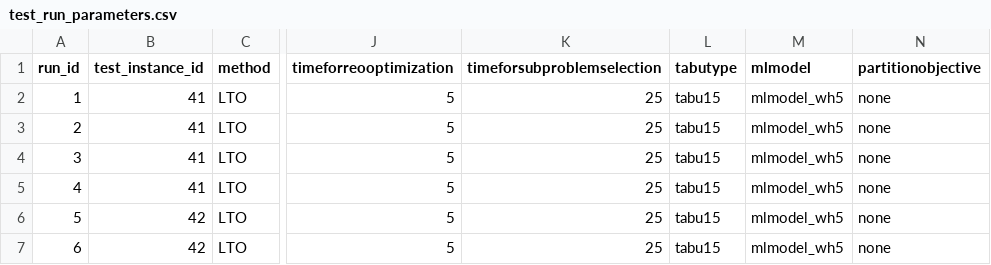
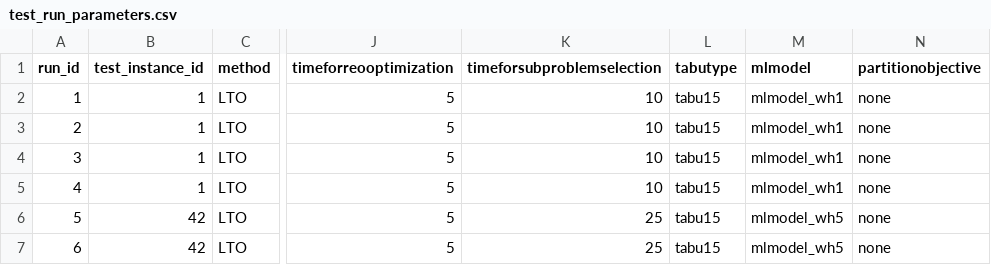
Before and after one commit to alexschmid3/warehouse-task-assignment, a CSV file: data/extensions/anystorageloc/test_run_parameters.csv, drawn as a sheet; only a part is shown, gaps mark what is left out; the diff names each change by its address in the sheet, - before the commit and + after, or states it on an @@ line.

```diff
--- a/data/extensions/anystorageloc/test_run_parameters.csv
+++ b/data/extensions/anystorageloc/test_run_parameters.csv
-B2:B5 (test_instance_id): 41
+B2:B5 (test_instance_id): 1
-K2:K5 (timeforsubproblemselection): 25
+K2:K5 (timeforsubproblemselection): 10
-M2:M5 (mlmodel): mlmodel_wh5
+M2:M5 (mlmodel): mlmodel_wh1
```
Also changed, not shown: 13 other files.
